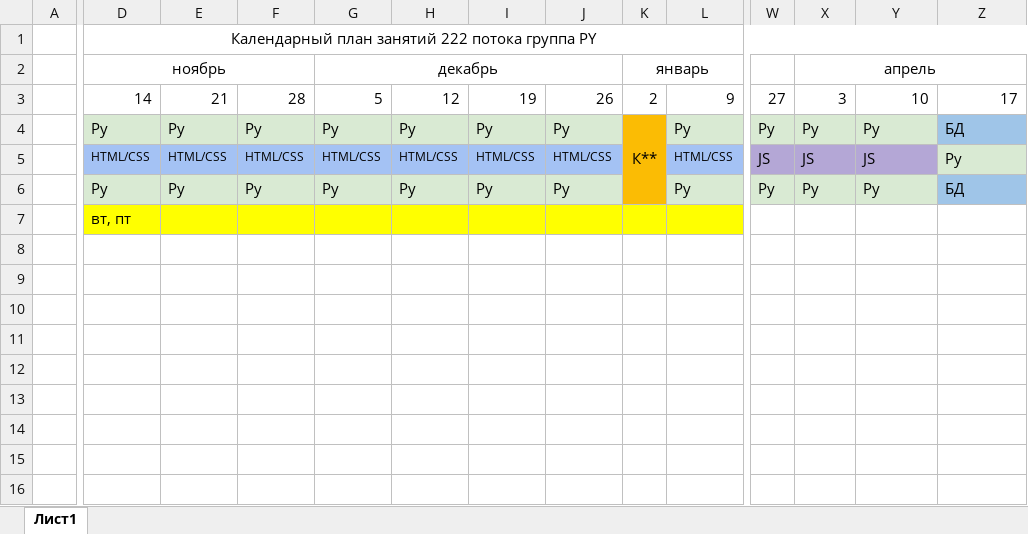
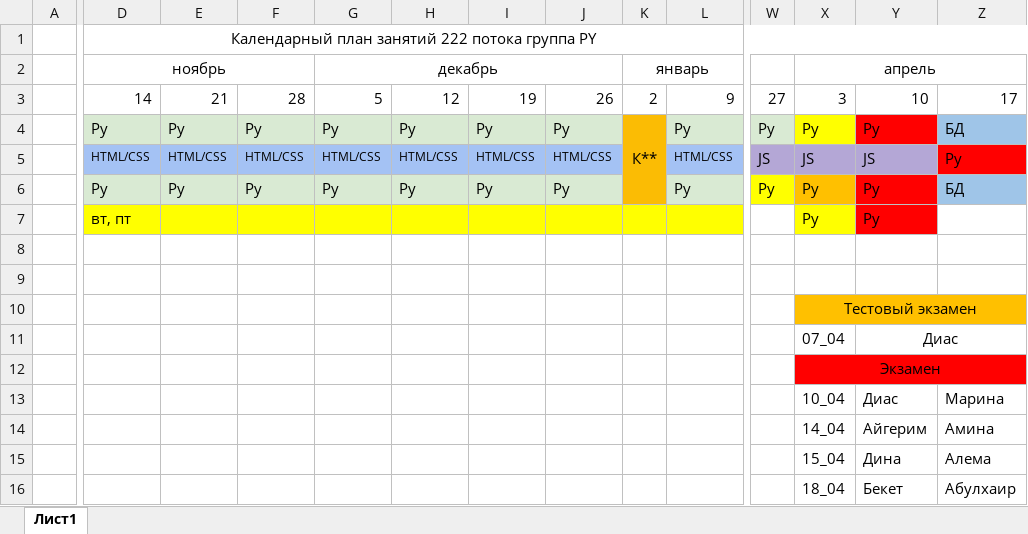
Before and after one commit to bogdandrienko/PyE-222-1, an Excel workbook: lections/PyE-222-1.xlsx, sheet Лист1, drawn as a sheet; only a part is shown, gaps mark what is left out; values as stored, in another font and other column widths than the file's, no borders; addresses are those after the commit; rows hold the shown columns only; the diff names each change by its address in the sheet, - before the commit and + after, or states it on an @@ line.

```diff
--- a/lections/PyE-222-1.xlsx (sheet Лист1)
+++ b/lections/PyE-222-1.xlsx (sheet Лист1)
-X4 fill: #D9EAD3
+X4 fill: #FFFF00
-Y4 fill: #D9EAD3
+Y4 fill: #FF0000
-Z5 fill: #D9EAD3
+Z5 fill: #FF0000
-W6 fill: #D9EAD3
+W6 fill: #FFFF00
-X6 fill: #D9EAD3
+X6 fill: #FFC000
-Y6 fill: #D9EAD3
+Y6 fill: #FF0000
+row 7:  | вт, пт |  |  |  |  |  |  |  |  |  | Py | Py
-D8: вт, пт
+D8: (empty)
-D8:L8 fill: #FFFF00
+D8:L8 fill: none
+row 9: (empty)
+row 10:  |  |  |  |  |  |  |  |  |  |  | Тестовый экзамен
+row 11:  |  |  |  |  |  |  |  |  |  |  | 07_04 | Диас
+row 12:  |  |  |  |  |  |  |  |  |  |  | Экзамен
+row 13:  |  |  |  |  |  |  |  |  |  |  | 10_04 | Диас | Марина
+row 14:  |  |  |  |  |  |  |  |  |  |  | 14_04 | Айгерим | Амина
+row 15:  |  |  |  |  |  |  |  |  |  |  | 15_04 | Дина | Алема
+row 16:  |  |  |  |  |  |  |  |  |  |  | 18_04 | Бекет | Абулхаир
```
Also changed, not shown: projects/6/_2_libs/data.xlsx, 9 other files.
